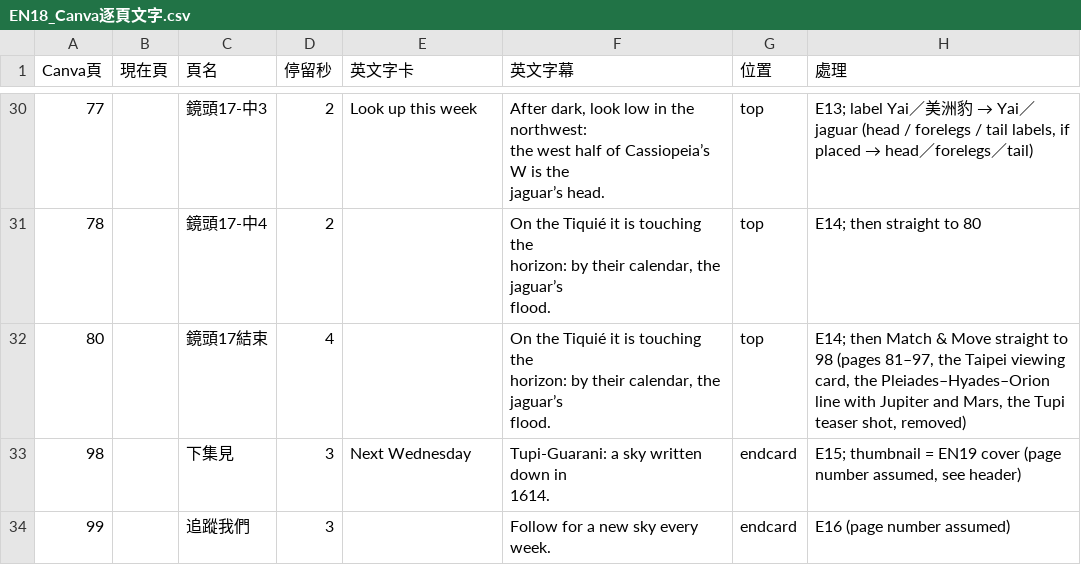
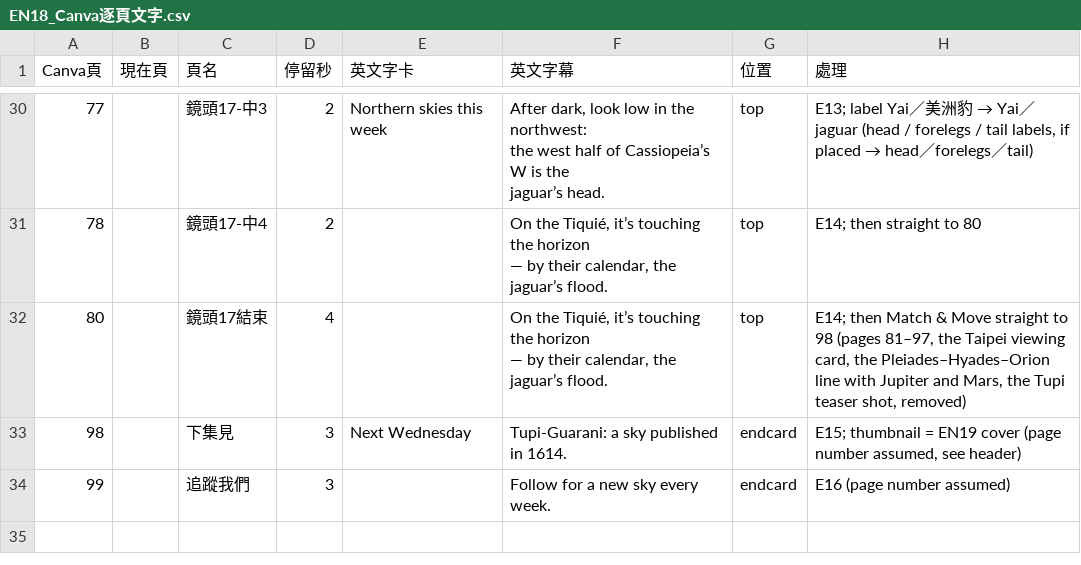
Before and after one commit to Kimchi2104/NTNU-Insta, a CSV file: 05_素材/A-24_圖卡諾/_英文版/EN18_Canva逐頁文字.csv, drawn as a sheet; only a part is shown, gaps mark what is left out; ↵ is a line break in a cell; the diff covers the shown part only; the diff names each change by its address in the sheet, - before the commit and + after, or states it on an @@ line.

```diff
--- a/05_素材/A-24_圖卡諾/_英文版/EN18_Canva逐頁文字.csv
+++ b/05_素材/A-24_圖卡諾/_英文版/EN18_Canva逐頁文字.csv
-E30 (英文字卡): Look up this week
+E30 (英文字卡): Northern skies this week
-F31:F32 (英文字幕): On the Tiquié it is touching the ↵ horizon: by their…
+F31:F32 (英文字幕): On the Tiquié, it’s touching the horizon ↵ — by their…
-F33 (英文字幕): Tupi-Guarani: a sky written down in ↵ 1614.
+F33 (英文字幕): Tupi-Guarani: a sky published in 1614.
```
Also changed, not shown: 22 edited cells elsewhere in this file, 06_發布月曆/節目表_萬國星空_英文版.csv, 5 other files.
